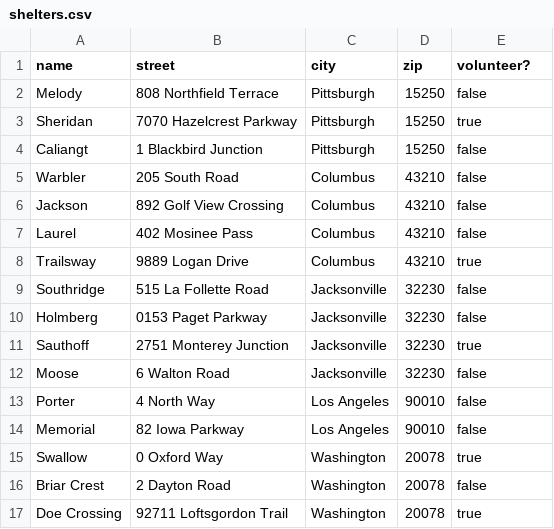
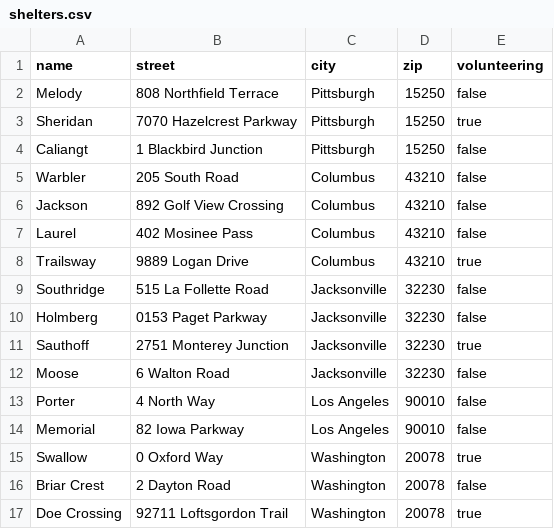
Before and after one commit to hdaniel1/module-one-final-project-guidelines-dc-web-career-040119, a CSV file: lib/seeds/shelters.csv, drawn as a sheet.

```diff
--- a/lib/seeds/shelters.csv
+++ b/lib/seeds/shelters.csv
@@ -1,2 +1,2 @@
-name,street,city,zip,volunteer?
+name,street,city,zip,volunteering
 Melody,808 Northfield Terrace,Pittsburgh,15250,false
```
Also changed, not shown: lib/seeds/pets.csv, 11 other files.
